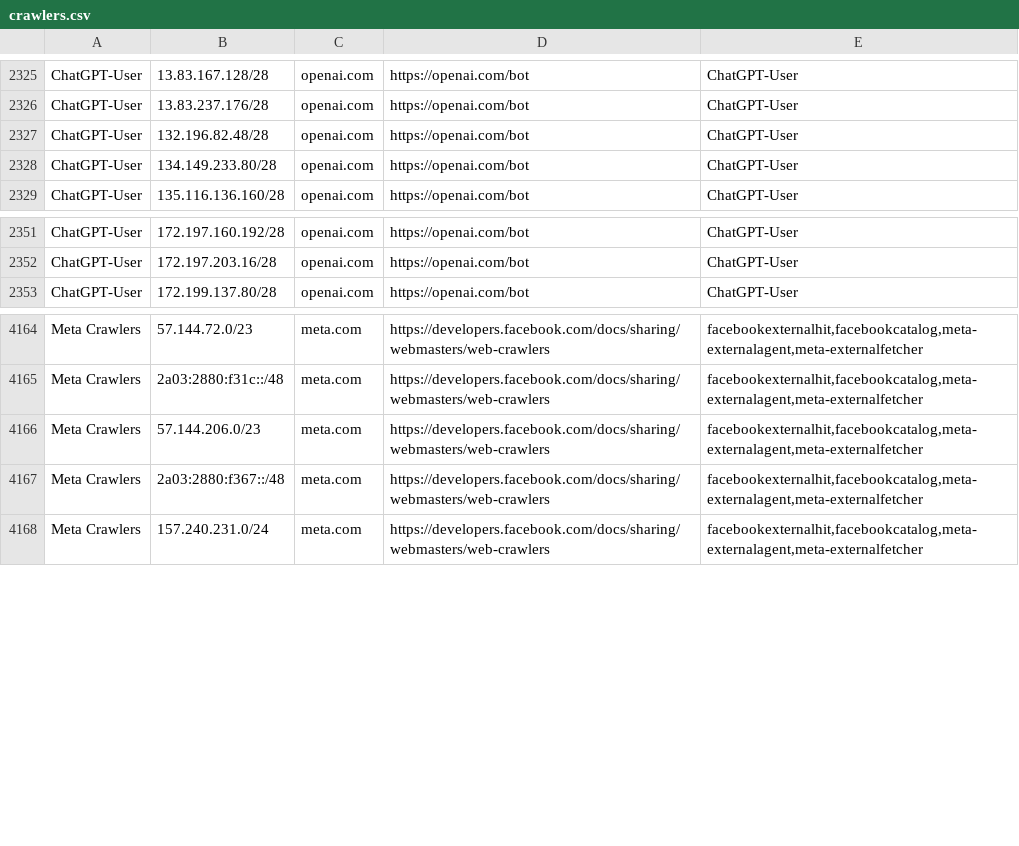
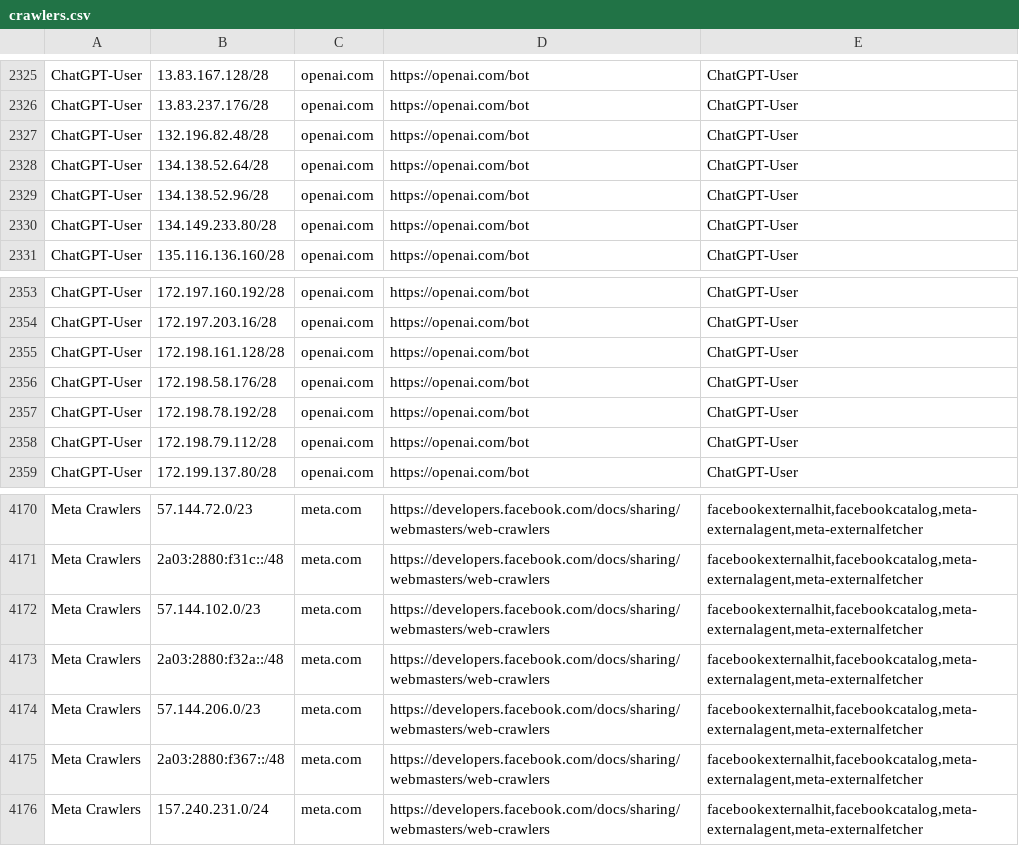
Before and after one commit to hexydec/ip-ranges, a CSV file: output/crawlers.csv, drawn as a sheet; only a part is shown, gaps mark what is left out; the diff names each change by its address in the sheet, - before the commit and + after, or states it on an @@ line.

```diff
--- a/output/crawlers.csv
+++ b/output/crawlers.csv
+row 2328: ChatGPT-User | 134.138.52.64/28 | openai.com | https://openai.com/bot | ChatGPT-User
+row 2329: ChatGPT-User | 134.138.52.96/28 | openai.com | https://openai.com/bot | ChatGPT-User
+row 2355: ChatGPT-User | 172.198.161.128/28 | openai.com | https://openai.com/bot | ChatGPT-User
+row 2356: ChatGPT-User | 172.198.58.176/28 | openai.com | https://openai.com/bot | ChatGPT-User
+row 2357: ChatGPT-User | 172.198.78.192/28 | openai.com | https://openai.com/bot | ChatGPT-User
+row 2358: ChatGPT-User | 172.198.79.112/28 | openai.com | https://openai.com/bot | ChatGPT-User
+row 4172: Meta Crawlers | 57.144.102.0/23 | meta.com | https://developers.facebook.com/docs/sharing/webmasters/web-crawlers | facebookexternalhit,facebookcatalog,meta-externalagent,meta-externalfetcher
+row 4173: Meta Crawlers | 2a03:2880:f32a::/48 | meta.com | https://developers.facebook.com/docs/sharing/webmasters/web-crawlers | facebookexternalhit,facebookcatalog,meta-externalagent,meta-externalfetcher
```
Also changed, not shown: output/crawlers-ipv4.csv, output/crawlers-ipv6.csv, 18 other files.
